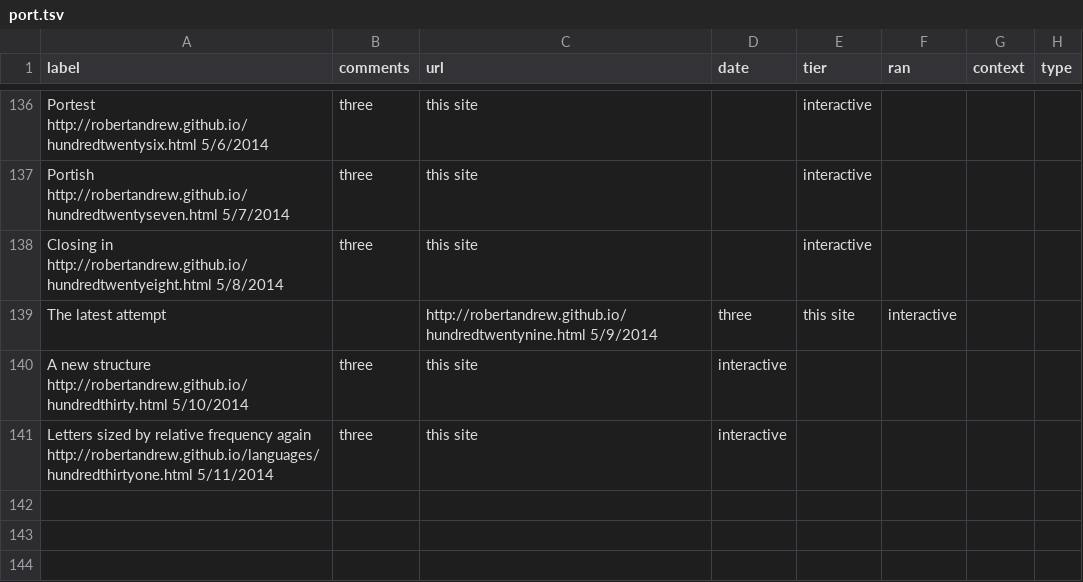
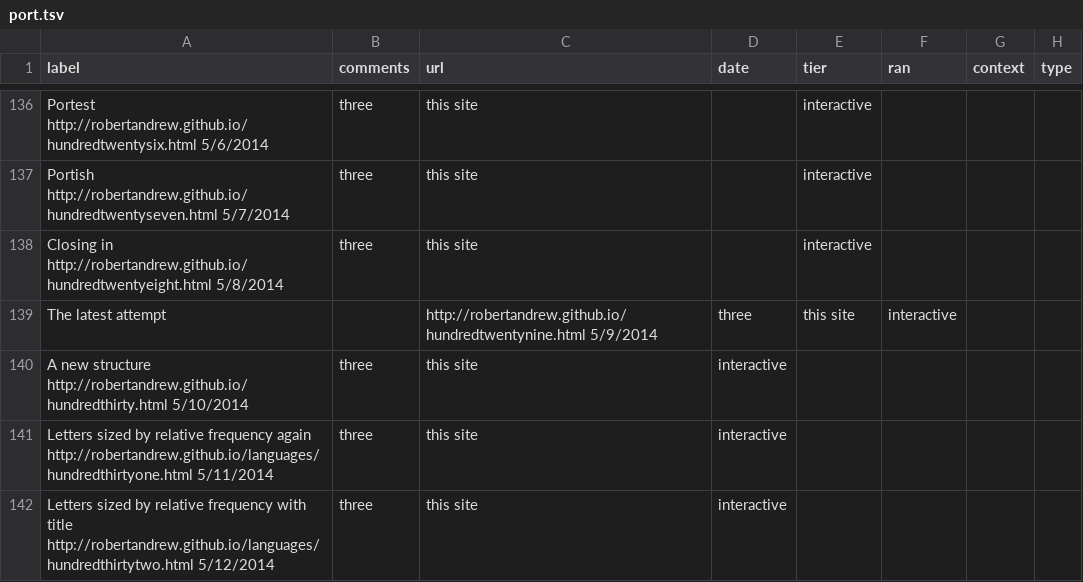
Before and after one commit to robertandrew/robertandrew.github.io, a TSV file: port.tsv, drawn as a sheet; only a part is shown, gaps mark what is left out.

Commit message:
Update port.tsv

```diff
--- a/port.tsv
+++ b/port.tsv
@@ -141 +141,2 @@ A new structure http://robertandrew.github.io/hundredthirty.html 5/10/2014	three
 Letters sized by relative frequency again http://robertandrew.github.io/languages/hundredthirtyone.html 5/11/2014	three	this site	interactive
+Letters sized by relative frequency with title http://robertandrew.github.io/languages/hundredthirtytwo.html 5/12/2014	three	this site	interactive
```
